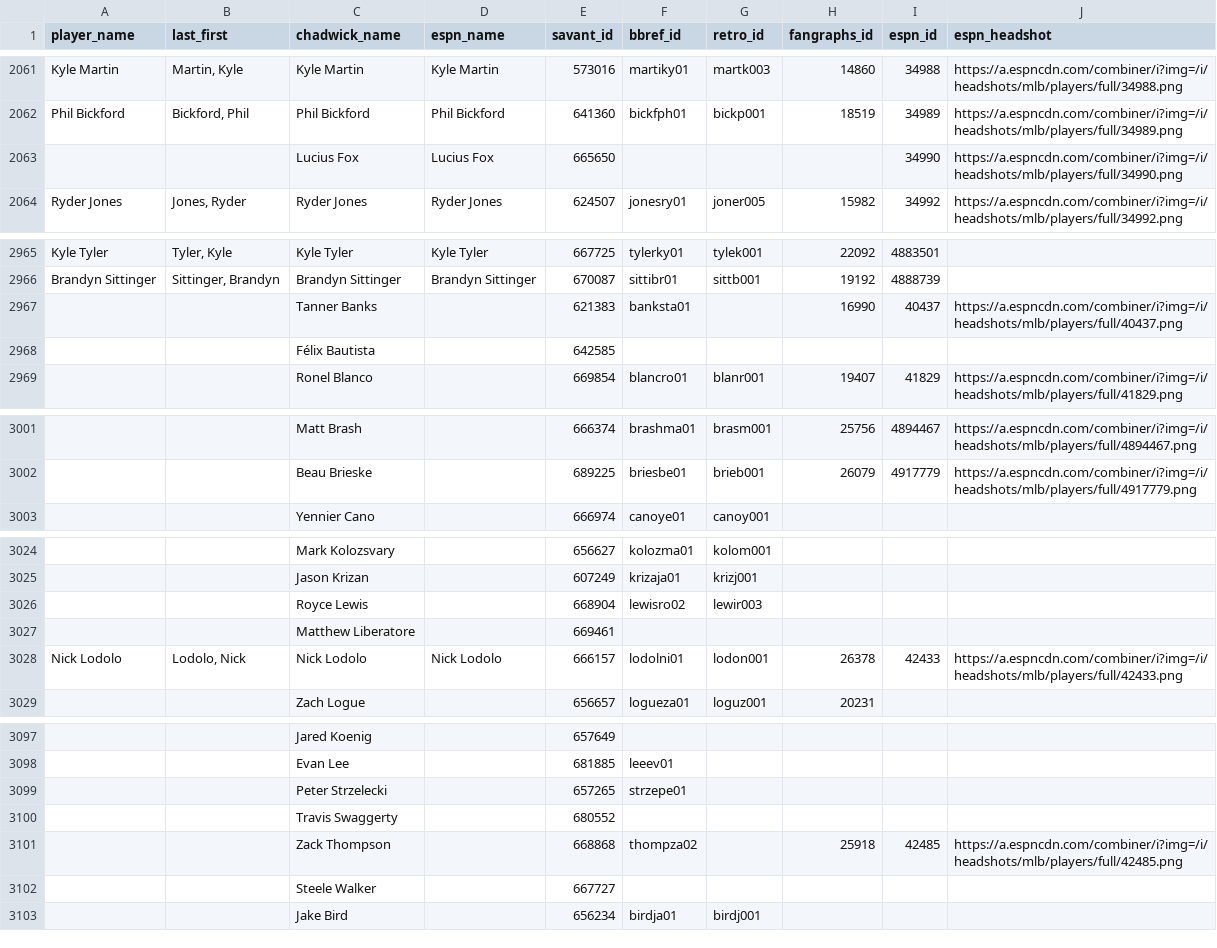
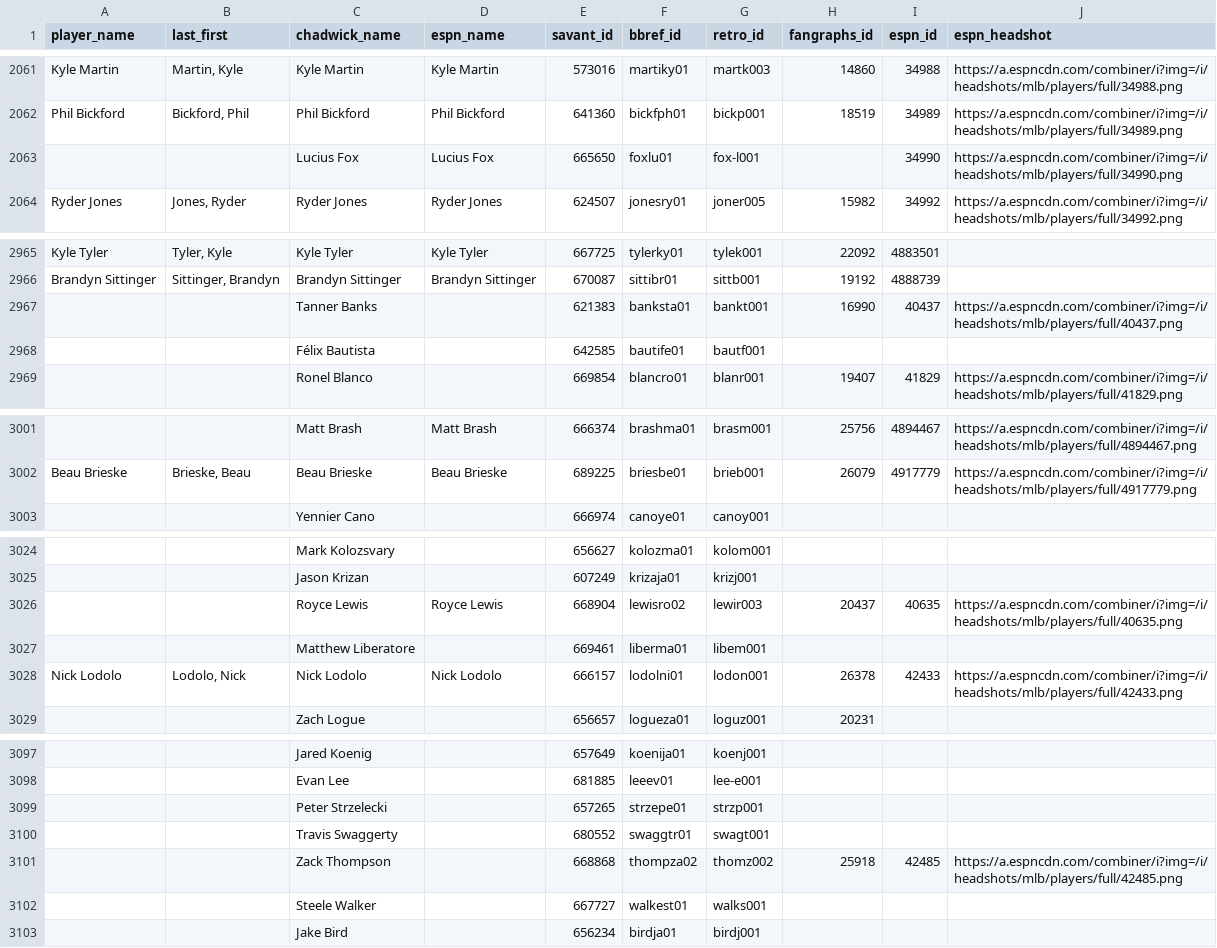
Before and after one commit to camdenk/mlbplotR-data, a CSV file: Player-IDs.csv, drawn as a sheet; only a part is shown, gaps mark what is left out; the diff covers the shown part only; the diff names each change by its address in the sheet, - before the commit and + after, or states it on an @@ line.

Commit message:
Add headshots and fangraphs ids

```diff
--- a/Player-IDs.csv
+++ b/Player-IDs.csv
-F2063 (bbref_id): (empty)
+F2063 (bbref_id): foxlu01
-G2063 (retro_id): (empty)
+G2063 (retro_id): fox-l001
-G2967 (retro_id): (empty)
+G2967 (retro_id): bankt001
-F2968 (bbref_id): (empty)
+F2968 (bbref_id): bautife01
-G2968 (retro_id): (empty)
+G2968 (retro_id): bautf001
-D3001 (espn_name): (empty)
+D3001 (espn_name): Matt Brash
-A3002 (player_name): (empty)
+A3002 (player_name): Beau Brieske
-B3002 (last_first): (empty)
+B3002 (last_first): Brieske, Beau
-D3002 (espn_name): (empty)
+D3002 (espn_name): Beau Brieske
-D3026 (espn_name): (empty)
+D3026 (espn_name): Royce Lewis
-H3026 (fangraphs_id): (empty)
+H3026 (fangraphs_id): 20437
-I3026 (espn_id): (empty)
+I3026 (espn_id): 40635
-J3026 (espn_headshot): (empty)
+J3026 (espn_headshot): https://a.espncdn.com/combiner/i?img=/i/headshots/mlb/players/full/40635.png
-F3027 (bbref_id): (empty)
+F3027 (bbref_id): liberma01
-G3027 (retro_id): (empty)
+G3027 (retro_id): libem001
-F3097 (bbref_id): (empty)
+F3097 (bbref_id): koenija01
-G3097 (retro_id): (empty)
+G3097 (retro_id): koenj001
-G3098 (retro_id): (empty)
+G3098 (retro_id): lee-e001
-G3099 (retro_id): (empty)
+G3099 (retro_id): strzp001
-F3100 (bbref_id): (empty)
+F3100 (bbref_id): swaggtr01
-G3100 (retro_id): (empty)
+G3100 (retro_id): swagt001
-G3101 (retro_id): (empty)
+G3101 (retro_id): thomz002
-F3102 (bbref_id): (empty)
+F3102 (bbref_id): walkest01
-G3102 (retro_id): (empty)
+G3102 (retro_id): walks001
```
Also changed, not shown: 71 edited cells elsewhere in this file, 1 other file.
